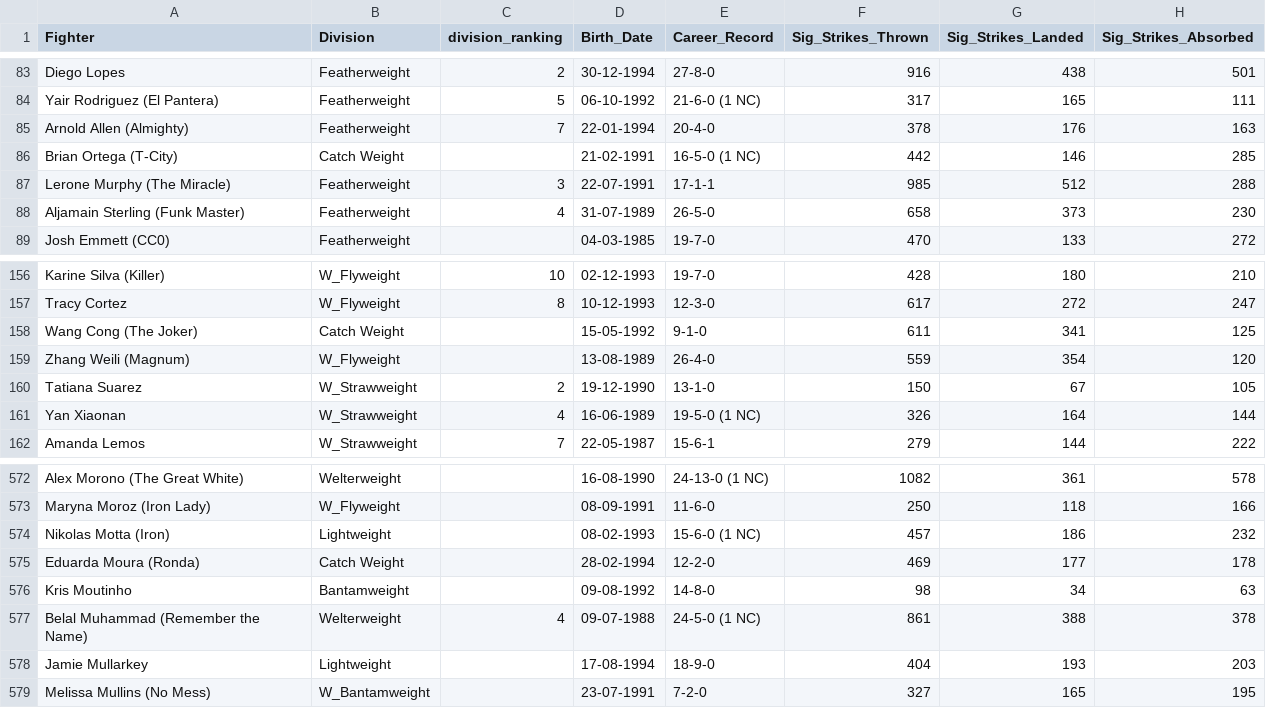
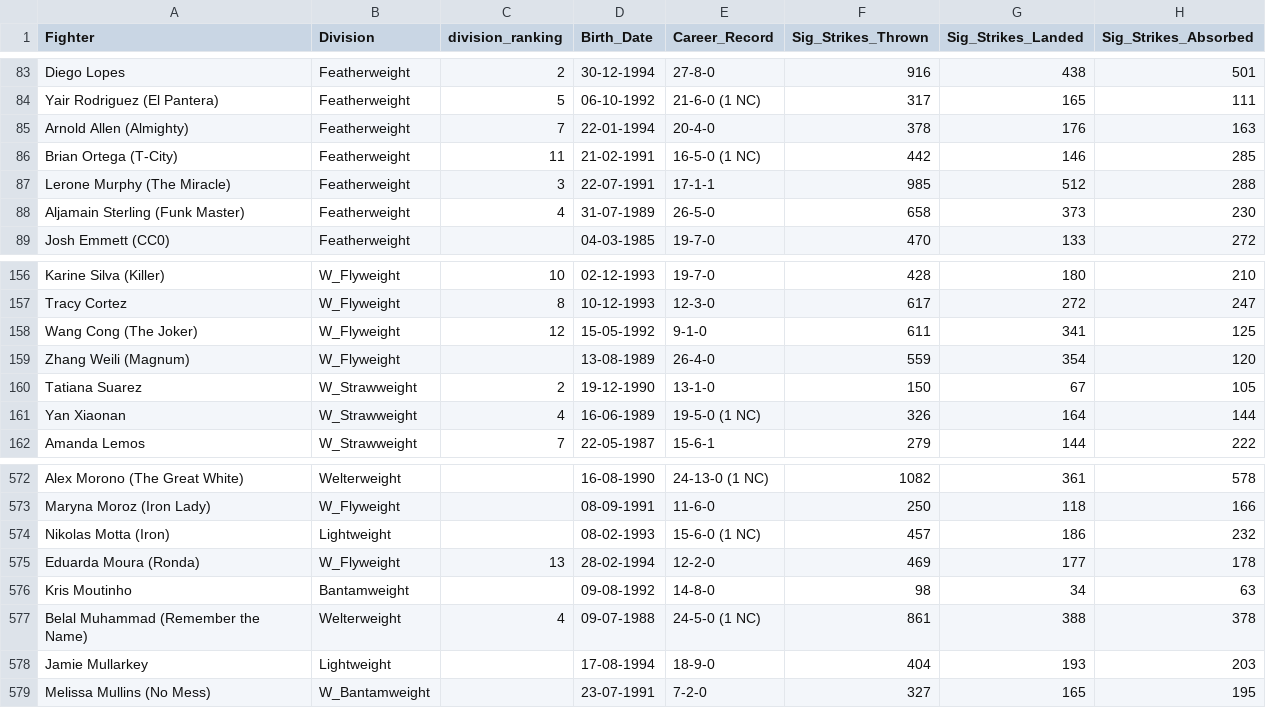
Before and after one commit to yeikiu/published_nxwebs, a CSV file: fight-radar.com/data/ALL_DIVISIONS_DATA_WITH_URLS.csv, drawn as a sheet; only a part is shown, gaps mark what is left out; the diff names each change by its address in the sheet, - before the commit and + after, or states it on an @@ line.

```diff
--- a/fight-radar.com/data/ALL_DIVISIONS_DATA_WITH_URLS.csv
+++ b/fight-radar.com/data/ALL_DIVISIONS_DATA_WITH_URLS.csv
-B86 (Division): Catch Weight
+B86 (Division): Featherweight
-C86 (division_ranking): (empty)
+C86 (division_ranking): 11
-B158 (Division): Catch Weight
+B158 (Division): W_Flyweight
-C158 (division_ranking): (empty)
+C158 (division_ranking): 12
-B575 (Division): Catch Weight
+B575 (Division): W_Flyweight
-C575 (division_ranking): (empty)
+C575 (division_ranking): 13
```
Also changed, not shown: 29 other files.
